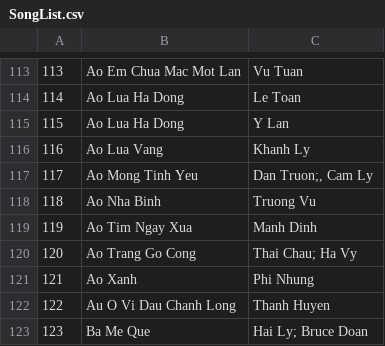
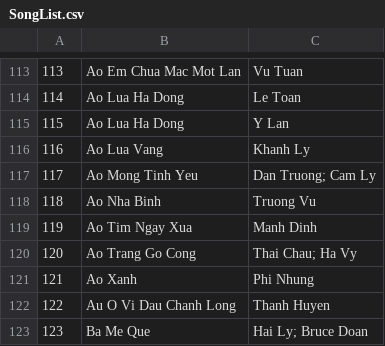
Before and after one commit to truongphamt/Karaoke, a CSV file: Karaoke/SongList.csv, drawn as a sheet; only a part is shown, gaps mark what is left out.

```diff
--- a/Karaoke/SongList.csv
+++ b/Karaoke/SongList.csv
@@ -116,3 +116,3 @@
 116,Ao Lua Vang                  ,Khanh Ly
-117,Ao Mong Tinh Yeu             ,"Dan Truon;, Cam Ly"
+117,Ao Mong Tinh Yeu             ,Dan Truong; Cam Ly
 118,Ao Nha Binh                  ,Truong Vu
```
Also changed, not shown: 3 other files.
